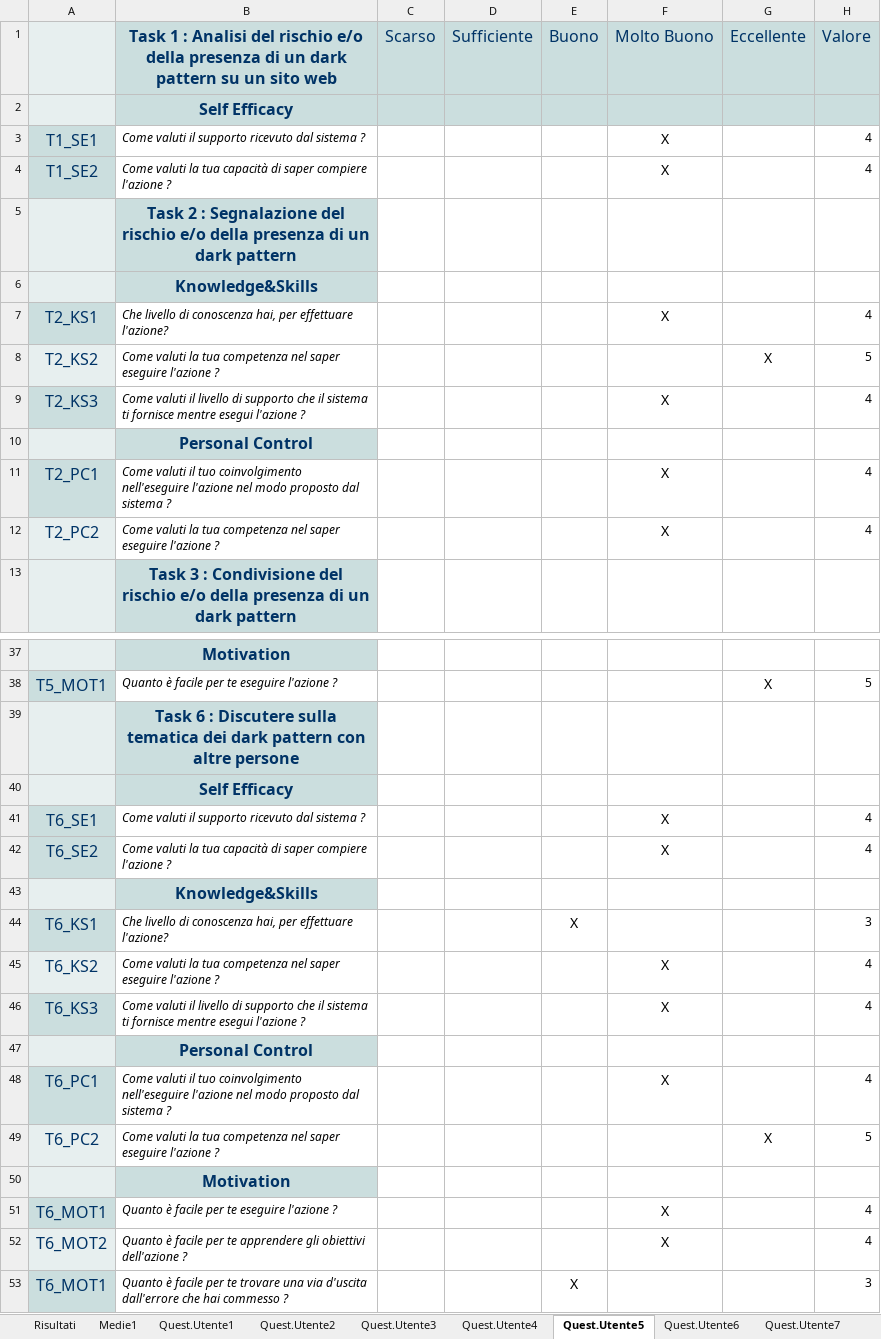
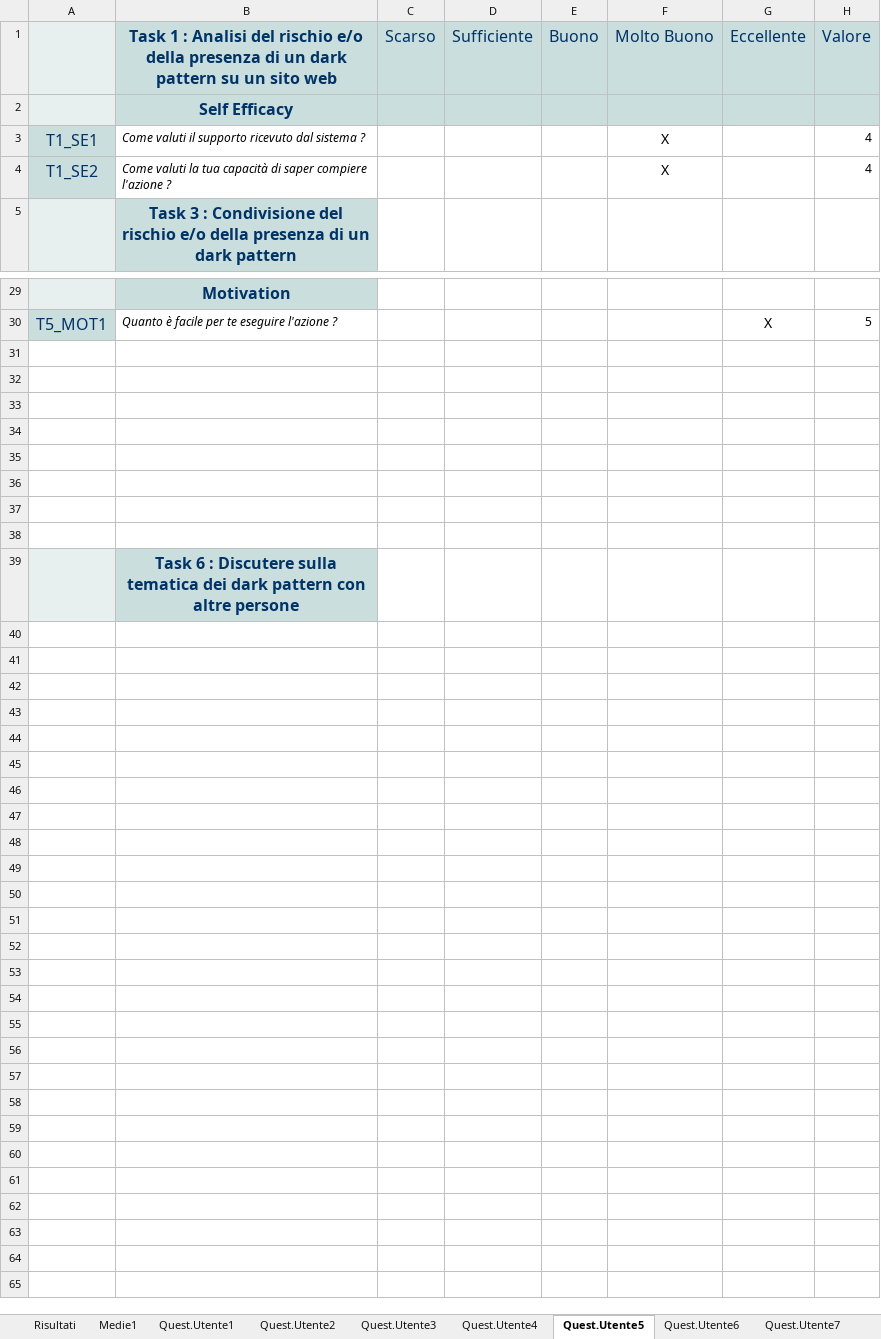
Before and after one commit to xrenegade100/arkan, an Excel workbook: Assigment/Assignment4/QuestionarioTestingFinale.xlsx, sheet Quest.Utente5, drawn as a sheet; only a part is shown, gaps mark what is left out; values as stored, in another font and other column widths than the file's, no borders; charts and pictures not drawn; removed rows and columns are numbered as before the commit, all else as after; the diff names each change by its address in the sheet, - before the commit and + after, or states it on an @@ line.

```diff
--- a/Assigment/Assignment4/QuestionarioTestingFinale.xlsx (sheet Quest.Utente5)
+++ b/Assigment/Assignment4/QuestionarioTestingFinale.xlsx (sheet Quest.Utente5)
-row 5:  | Task 2 : Segnalazione del rischio e/o della presenza di un dark pattern
-row 6:  | Knowledge&Skills
-row 7: T2_KS1 | Che livello di conoscenza hai, per effettuare l'azione? |  |  |  | X |  | 4
-row 8: T2_KS2 | Come valuti la tua competenza nel saper eseguire l'azione ? |  |  |  |  | X | 5
-row 9: T2_KS3 | Come valuti il livello di supporto che il sistema ti fornisce mentre esegui l'azione ? |  |  |  | X |  | 4
-row 10:  | Personal Control
-row 11: T2_PC1 | Come valuti il tuo coinvolgimento nell'eseguire l'azione nel modo proposto dal sistema ? |  |  |  | X |  | 4
-row 12: T2_PC2 | Come valuti la tua competenza nel saper eseguire l'azione ? |  |  |  | X |  | 4
+row 31: (empty)
+row 32: (empty)
+row 33: (empty)
+row 34: (empty)
+row 35: (empty)
+row 36: (empty)
+row 37: (empty)
+row 38: (empty)
-row 40:  | Self Efficacy
-row 41: T6_SE1 | Come valuti il supporto ricevuto dal sistema ? |  |  |  | X |  | 4
-row 42: T6_SE2 | Come valuti la tua capacità di saper compiere l'azione ? |  |  |  | X |  | 4
-row 43:  | Knowledge&Skills
-row 44: T6_KS1 | Che livello di conoscenza hai, per effettuare l'azione? |  |  | X |  |  | 3
-row 45: T6_KS2 | Come valuti la tua competenza nel saper eseguire l'azione ? |  |  |  | X |  | 4
-row 46: T6_KS3 | Come valuti il livello di supporto che il sistema ti fornisce mentre esegui l'azione ? |  |  |  | X |  | 4
-row 47:  | Personal Control
-row 48: T6_PC1 | Come valuti il tuo coinvolgimento nell'eseguire l'azione nel modo proposto dal sistema ? |  |  |  | X |  | 4
-row 49: T6_PC2 | Come valuti la tua competenza nel saper eseguire l'azione ? |  |  |  |  | X | 5
-row 50:  | Motivation
-row 51: T6_MOT1 | Quanto è facile per te eseguire l'azione ? |  |  |  | X |  | 4
-row 52: T6_MOT2 | Quanto è facile per te apprendere gli obiettivi dell'azione ? |  |  |  | X |  | 4
-row 53: T6_MOT1 | Quanto è facile per te trovare una via d'uscita dall'errore che hai commesso ? |  |  | X |  |  | 3
```
Also changed, not shown: sheet Quest.Utente1, sheet Quest.Utente2, sheet Quest.Utente3, sheet Quest.Utente4, sheet Medie1, sheet Risultati, other sheet tabs, formulas that keep their value, charts or pictures, 2 other files.
